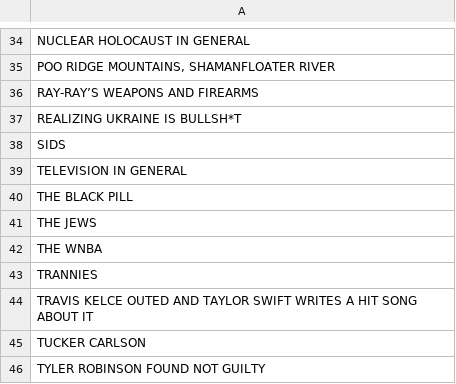
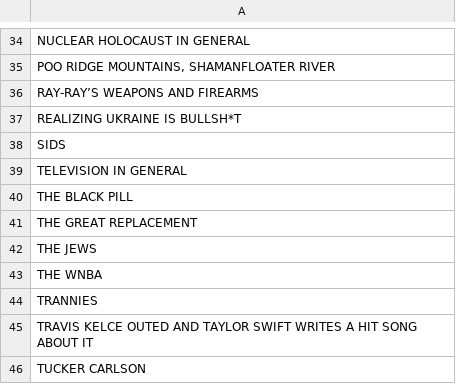
Before and after one commit to JohnWardCinematics/agtop25, a CSV file: teams.csv, drawn as a sheet; only a part is shown, gaps mark what is left out; the shorter side is filled out with more unchanged rows; the diff names each change by its address in the sheet, - before the commit and + after, or states it on an @@ line.

Commit message:
Add 'THE GREAT REPLACEMENT' to teams.csv

```diff
--- a/teams.csv
+++ b/teams.csv
+row 41: THE GREAT REPLACEMENT
```
